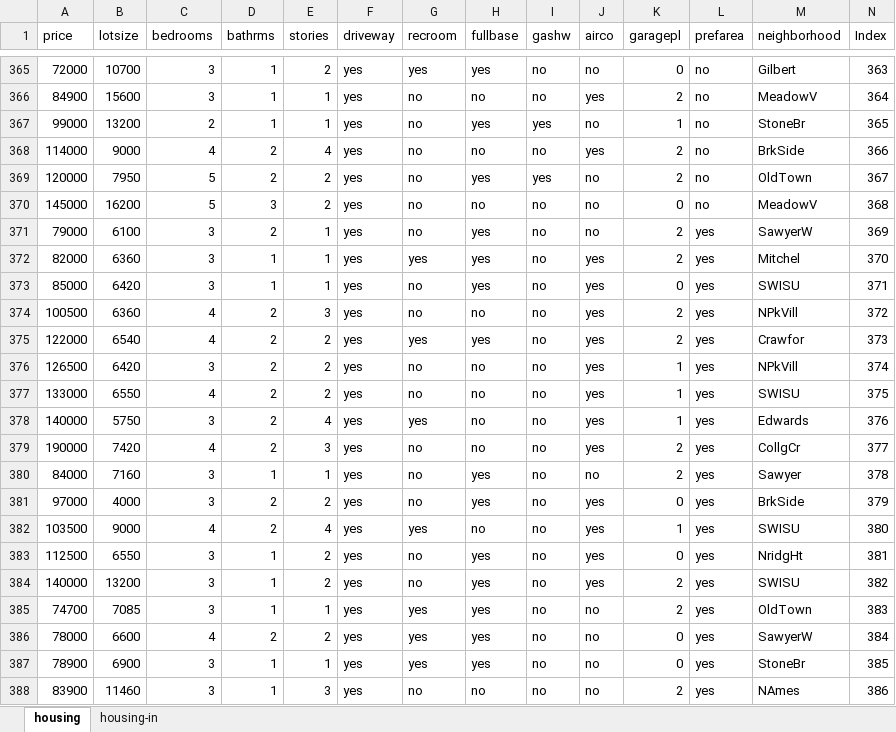
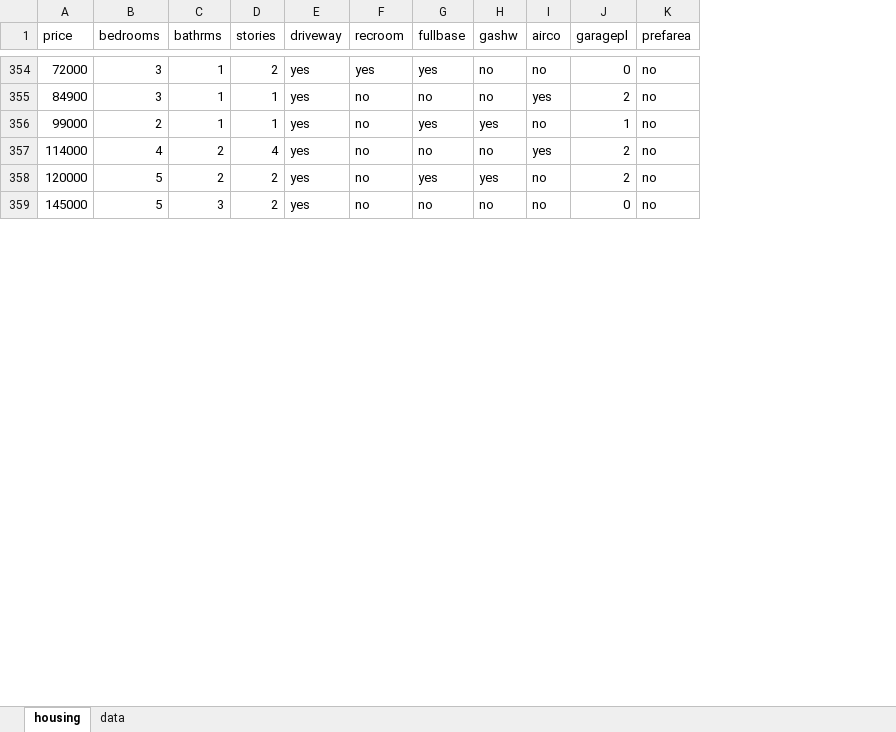
Before and after one commit to summerofgeorge/blog-files, an Excel workbook: five-things-xl-pq-finish.xlsx, sheet housing, drawn as a sheet; only a part is shown, gaps mark what is left out; values as stored, in another font and other column widths than the file's, no borders; table styles not drawn; the diff covers the shown part only; the diff names each change by its address in the sheet, - before the commit and + after, or states it on an @@ line.

Commit message:
Update five-things-xl-pq-finish.xlsx

```diff
--- a/five-things-xl-pq-finish.xlsx (sheet housing)
+++ b/five-things-xl-pq-finish.xlsx (sheet housing)
-sheet tab: housing-in
+sheet tab: data
-column B (lotsize), rows 365-370: 10700 | 15600 | 13200 | 9000 | 7950 | 16200
-column M (neighborhood), rows 365-370: Gilbert | MeadowV | StoneBr | BrkSide | OldTown | MeadowV
-column N (Index), rows 365-370: 363 | 364 | 365 | 366 | 367 | 368
-row 371: 79000 | 6100 | 3 | 2 | 1 | yes | no | yes | no | no | 2 | yes | SawyerW | 369
-row 372: 82000 | 6360 | 3 | 1 | 1 | yes | yes | yes | no | yes | 2 | yes | Mitchel | 370
-row 373: 85000 | 6420 | 3 | 1 | 1 | yes | no | yes | no | yes | 0 | yes | SWISU | 371
-row 374: 100500 | 6360 | 4 | 2 | 3 | yes | no | no | no | yes | 2 | yes | NPkVill | 372
-row 375: 122000 | 6540 | 4 | 2 | 2 | yes | yes | yes | no | yes | 2 | yes | Crawfor | 373
-row 376: 126500 | 6420 | 3 | 2 | 2 | yes | no | no | no | yes | 1 | yes | NPkVill | 374
-row 377: 133000 | 6550 | 4 | 2 | 2 | yes | no | no | no | yes | 1 | yes | SWISU | 375
-row 378: 140000 | 5750 | 3 | 2 | 4 | yes | yes | no | no | yes | 1 | yes | Edwards | 376
-row 379: 190000 | 7420 | 4 | 2 | 3 | yes | no | no | no | yes | 2 | yes | CollgCr | 377
-row 380: 84000 | 7160 | 3 | 1 | 1 | yes | no | yes | no | no | 2 | yes | Sawyer | 378
-row 381: 97000 | 4000 | 3 | 2 | 2 | yes | no | yes | no | yes | 0 | yes | BrkSide | 379
-row 382: 103500 | 9000 | 4 | 2 | 4 | yes | yes | no | no | yes | 1 | yes | SWISU | 380
-row 383: 112500 | 6550 | 3 | 1 | 2 | yes | no | yes | no | yes | 0 | yes | NridgHt | 381
-row 384: 140000 | 13200 | 3 | 1 | 2 | yes | no | yes | no | yes | 2 | yes | SWISU | 382
-row 385: 74700 | 7085 | 3 | 1 | 1 | yes | yes | yes | no | no | 2 | yes | OldTown | 383
-row 386: 78000 | 6600 | 4 | 2 | 2 | yes | yes | yes | no | no | 0 | yes | SawyerW | 384
-row 387: 78900 | 6900 | 3 | 1 | 1 | yes | yes | yes | no | no | 0 | yes | StoneBr | 385
-row 388: 83900 | 11460 | 3 | 1 | 3 | yes | no | no | no | no | 2 | yes | NAmes | 386
```
Also changed, not shown: 110 removed rows elsewhere in this sheet, sheet data.
